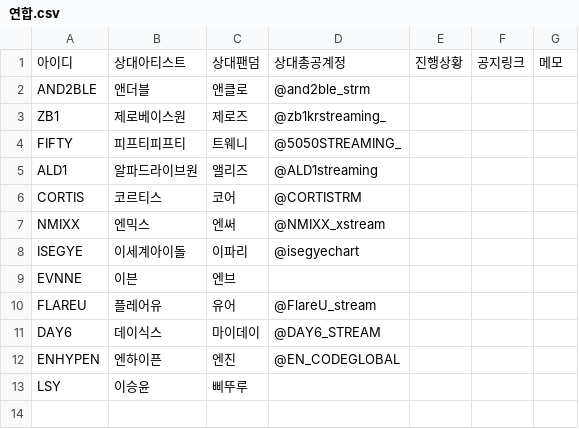
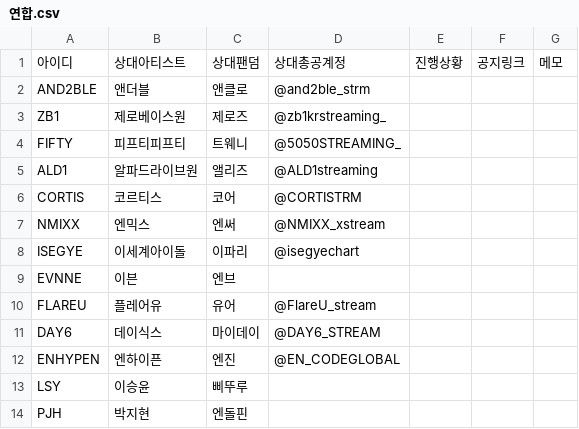
Before and after one commit to WONIWONIWONIWONI/todo, a CSV file: sheet-templates/연합.csv, drawn as a sheet.

```diff
--- a/sheet-templates/연합.csv
+++ b/sheet-templates/연합.csv
@@ -13 +13,2 @@ ENHYPEN,엔하이픈,엔진,@EN_CODEGLOBAL,,,
 LSY,이승윤,삐뚜루,,,,
+PJH,박지현,엔돌핀,,,,
```
Also changed, not shown: sheet-templates/할일.csv, 8 other files.
